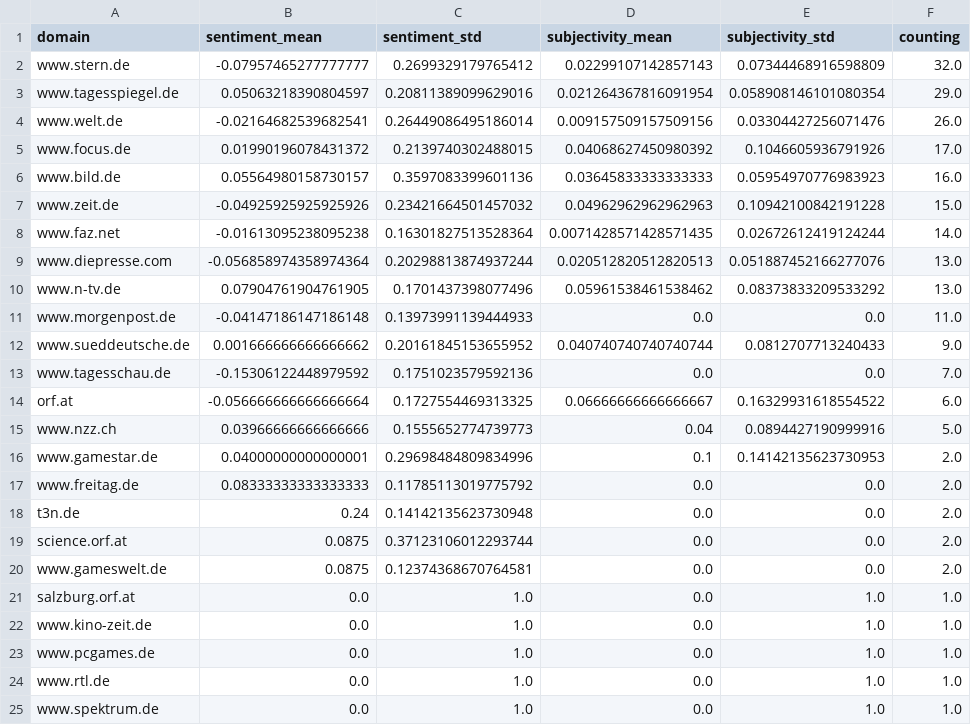
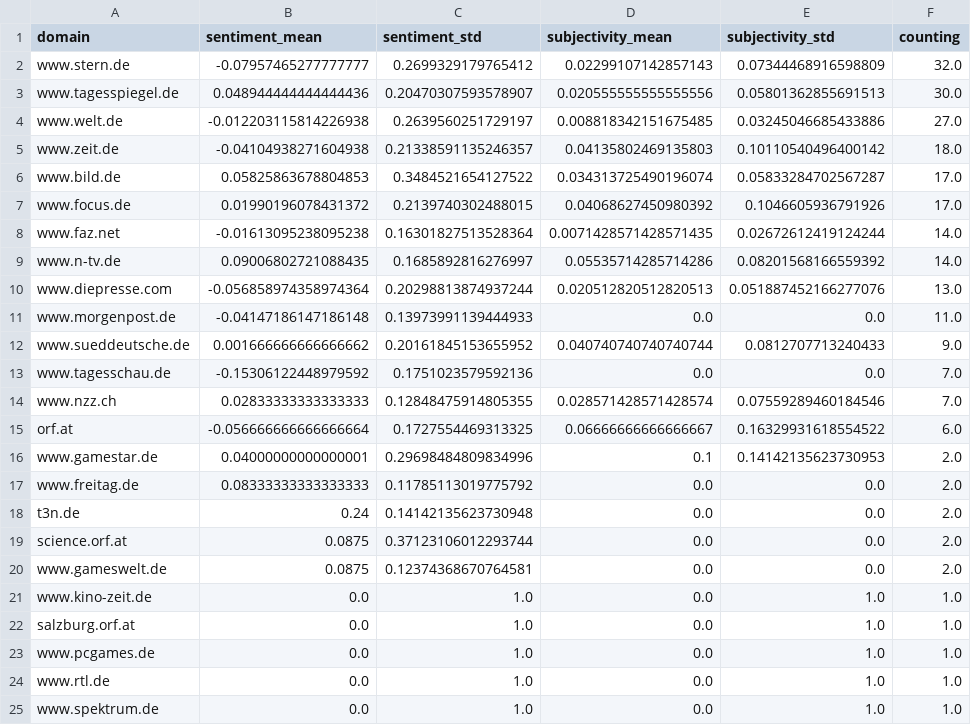
Before and after one commit to MarcoL95-news/tsunamiIsComing, a CSV file: csv/sentiments_domains.csv, drawn as a sheet; only a part is shown.

```diff
--- a/csv/sentiments_domains.csv
+++ b/csv/sentiments_domains.csv
@@ -2,10 +2,10 @@ domain,sentiment_mean,sentiment_std,subjectivity_mean,subjectivity_std,counting
 www.stern.de,-0.07957465277777777,0.2699329179765412,0.02299107142857143,0.07344468916598809,32.0
-www.tagesspiegel.de,0.05063218390804597,0.20811389099629016,0.021264367816091954,0.058908146101080354,29.0
-www.welt.de,-0.02164682539682541,0.26449086495186014,0.009157509157509156,0.03304427256071476,26.0
+www.tagesspiegel.de,0.048944444444444436,0.20470307593578907,0.020555555555555556,0.05801362855691513,30.0
+www.welt.de,-0.012203115814226938,0.2639560251729197,0.008818342151675485,0.03245046685433886,27.0
+www.zeit.de,-0.04104938271604938,0.21338591135246357,0.04135802469135803,0.10110540496400142,18.0
+www.bild.de,0.05825863678804853,0.3484521654127522,0.034313725490196074,0.05833284702567287,17.0
 www.focus.de,0.01990196078431372,0.2139740302488015,0.04068627450980392,0.1046605936791926,17.0
-www.bild.de,0.05564980158730157,0.3597083399601136,0.03645833333333333,0.05954970776983923,16.0
-www.zeit.de,-0.04925925925925926,0.23421664501457032,0.04962962962962963,0.10942100842191228,15.0
 www.faz.net,-0.01613095238095238,0.16301827513528364,0.0071428571428571435,0.02672612419124244,14.0
+www.n-tv.de,0.09006802721088435,0.1685892816276997,0.05535714285714286,0.08201568166559392,14.0
 www.diepresse.com,-0.056858974358974364,0.20298813874937244,0.020512820512820513,0.051887452166277076,13.0
-www.n-tv.de,0.07904761904761905,0.1701437398077496,0.05961538461538462,0.08373833209533292,13.0
 www.morgenpost.de,-0.04147186147186148,0.13973991139444933,0.0,0.0,11.0
@@ -13,4 +13,4 @@ www.sueddeutsche.de,0.001666666666666662,0.20161845153655952,0.04074074074074074
 www.tagesschau.de,-0.15306122448979592,0.1751023579592136,0.0,0.0,7.0
+www.nzz.ch,0.02833333333333333,0.12848475914805355,0.028571428571428574,0.07559289460184546,7.0
 orf.at,-0.056666666666666664,0.1727554469313325,0.06666666666666667,0.16329931618554522,6.0
-www.nzz.ch,0.03966666666666666,0.1555652774739773,0.04,0.0894427190999916,5.0
 www.gamestar.de,0.04000000000000001,0.29698484809834996,0.1,0.14142135623730953,2.0
@@ -20,4 +20,4 @@ science.orf.at,0.0875,0.37123106012293744,0.0,0.0,2.0
 www.gameswelt.de,0.0875,0.12374368670764581,0.0,0.0,2.0
+www.kino-zeit.de,0.0,1.0,0.0,1.0,1.0
 salzburg.orf.at,0.0,1.0,0.0,1.0,1.0
-www.kino-zeit.de,0.0,1.0,0.0,1.0,1.0
 www.pcgames.de,0.0,1.0,0.0,1.0,1.0
```
Also changed, not shown: csv/sentiments_days.csv, csv/sentiments_locations.csv, 7 other files.
